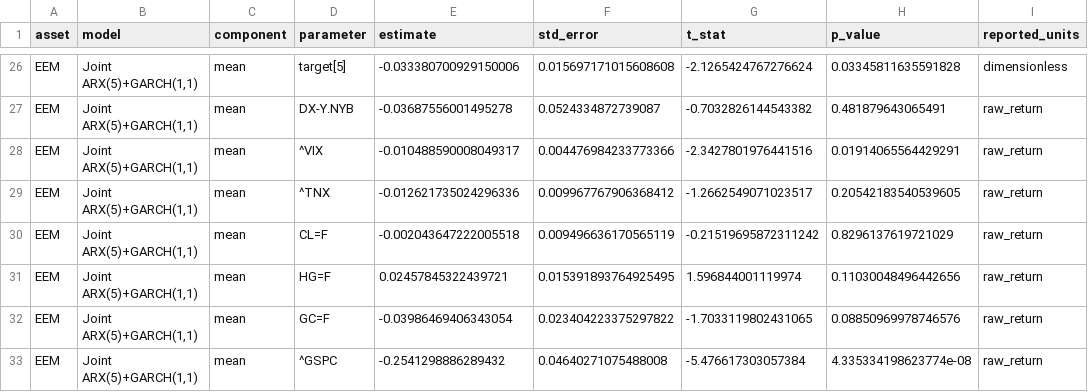
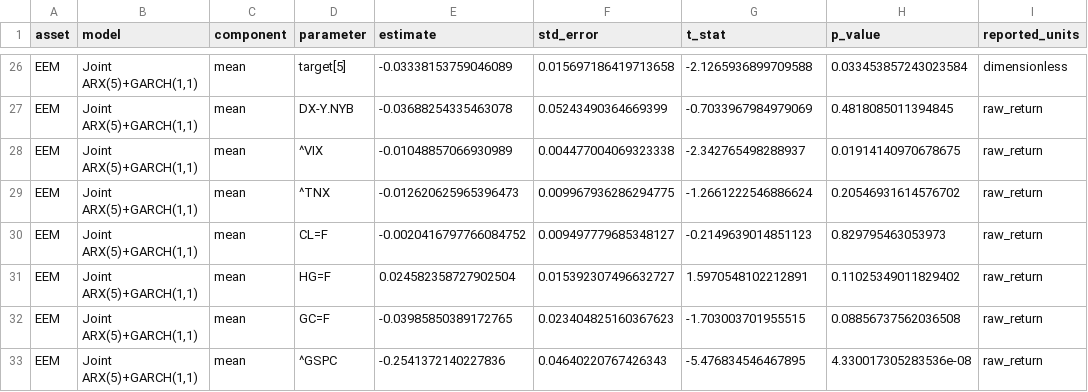
Before and after one commit to KairosPath/BachelorThesis, a CSV file: reports/tables/appendix_g2_joint_arx_garch_coefficient_estimates.csv, drawn as a sheet; only a part is shown, gaps mark what is left out; the diff covers the shown part only; the diff names each change by its address in the sheet, - before the commit and + after, or states it on an @@ line.

```diff
--- a/reports/tables/appendix_g2_joint_arx_garch_coefficient_estimates.csv
+++ b/reports/tables/appendix_g2_joint_arx_garch_coefficient_estimates.csv
-E26 (estimate): -0.033380700929150006
+E26 (estimate): -0.03338153759046089
-F26 (std_error): 0.015697171015608608
+F26 (std_error): 0.015697186419713658
-G26 (t_stat): -2.1265424767276624
+G26 (t_stat): -2.1265936899709588
-H26 (p_value): 0.03345811635591828
+H26 (p_value): 0.033453857243023584
-E27 (estimate): -0.03687556001495278
+E27 (estimate): -0.03688254335463078
-F27 (std_error): 0.0524334872739087
+F27 (std_error): 0.05243490364669399
-G27 (t_stat): -0.7032826144543382
+G27 (t_stat): -0.7033967984979069
-H27 (p_value): 0.481879643065491
+H27 (p_value): 0.4818085011394845
-E28 (estimate): -0.010488590008049317
+E28 (estimate): -0.01048857066930989
-F28 (std_error): 0.004476984233773366
+F28 (std_error): 0.004477004069323338
-G28 (t_stat): -2.3427801976441516
+G28 (t_stat): -2.342765498288937
-H28 (p_value): 0.01914065564429291
+H28 (p_value): 0.01914140970678675
-E29 (estimate): -0.012621735024296336
+E29 (estimate): -0.012620625965396473
-F29 (std_error): 0.009967767906368412
+F29 (std_error): 0.009967936286294775
-G29 (t_stat): -1.2662549071023517
+G29 (t_stat): -1.2661222546886624
-H29 (p_value): 0.20542183540539605
+H29 (p_value): 0.20546931614576702
-E30 (estimate): -0.002043647222005518
+E30 (estimate): -0.0020416797766084752
-F30 (std_error): 0.009496636170565119
+F30 (std_error): 0.009497779685348127
-G30 (t_stat): -0.21519695872311242
+G30 (t_stat): -0.2149639014851123
-H30 (p_value): 0.8296137619721029
+H30 (p_value): 0.829795463053973
-E31 (estimate): 0.02457845322439721
+E31 (estimate): 0.024582358727902504
-F31 (std_error): 0.015391893764925495
+F31 (std_error): 0.015392307496632727
-G31 (t_stat): 1.596844001119974
+G31 (t_stat): 1.5970548102212891
-H31 (p_value): 0.11030048496442656
+H31 (p_value): 0.11025349011829402
-E32 (estimate): -0.03986469406343054
+E32 (estimate): -0.03985850389172765
-F32 (std_error): 0.023404223375297822
+F32 (std_error): 0.023404825160367623
-G32 (t_stat): -1.7033119802431065
+G32 (t_stat): -1.703003701955515
-H32 (p_value): 0.08850969978746576
+H32 (p_value): 0.08856737562036508
-E33 (estimate): -0.2541298886289432
+E33 (estimate): -0.2541372140227836
-F33 (std_error): 0.04640271075488008
+F33 (std_error): 0.04640220767426343
-G33 (t_stat): -5.476617303057384
+G33 (t_stat): -5.476834546467895
-H33 (p_value): 4.335334198623774e-08
+H33 (p_value): 4.330017305283536e-08
```
Also changed, not shown: 118 edited cells elsewhere in this file, reports/tables/appendix_b4_joint_arx_garch_aic_grid_p0_p5.csv, reports/tables/appendix_c2_joint_arx_garch_coefficient_estimates.csv, 54 other files.
